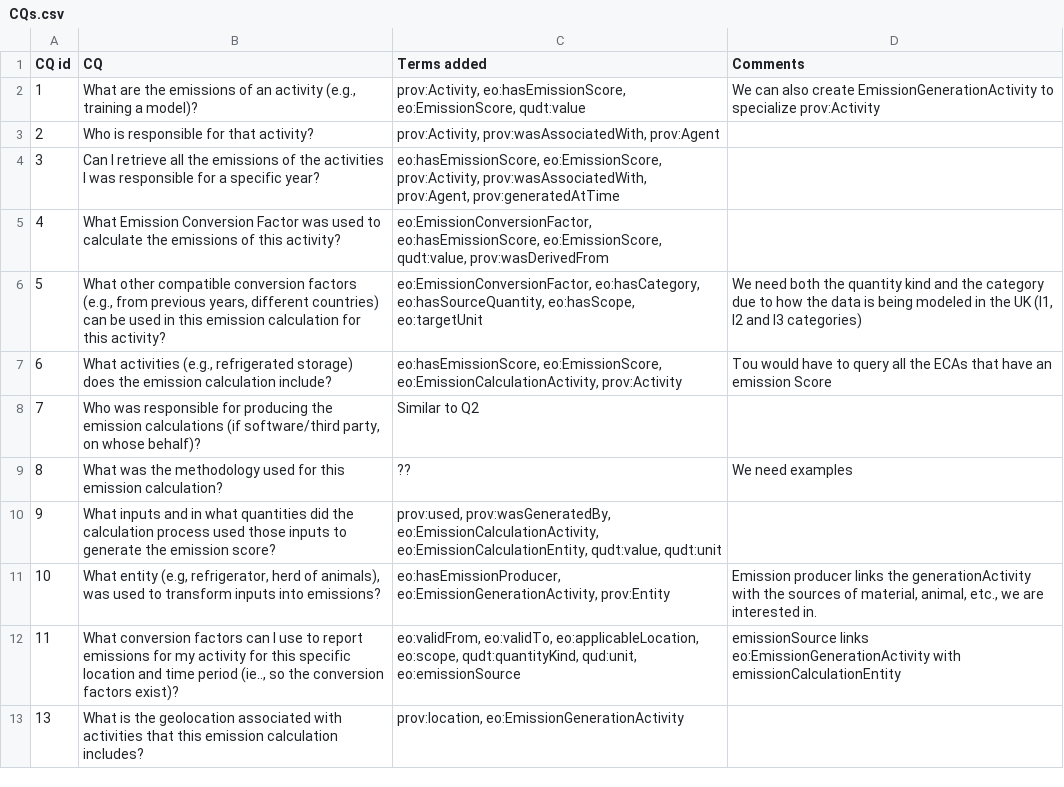
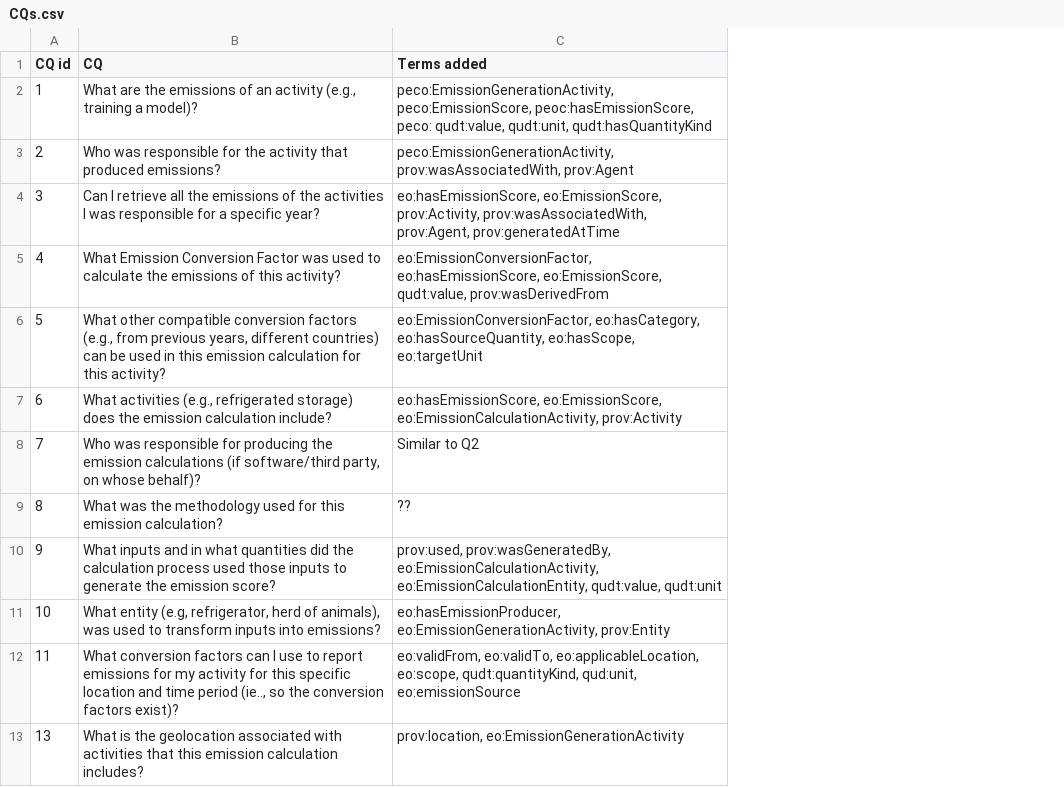
Before and after one commit to TEC-Toolkit/PECO, a CSV file: cqs/CQs.csv, drawn as a sheet; the diff names each change by its address in the sheet, - before the commit and + after, or states it on an @@ line.

```diff
--- a/cqs/CQs.csv
+++ b/cqs/CQs.csv
-column D (Comments), rows 2-12: We can also create EmissionGenerationActivity to specialize prov:Activity |  |  |  | We need both the quantity kind and the category due to how the data is being modeled in the UK (l1, l2 and l3 categories) | Tou would have to query all the ECAs that have an emission Score |  | We need examples |  | Emission producer links the generationActivity with the sources of material, animal, etc., we are interested in. | emissionSource links eo:EmissionGenerationActivity with emissionCalculationEntity
-C2 (Terms added): prov:Activity, eo:hasEmissionScore, eo:EmissionScore, qudt:value
+C2 (Terms added): peco:EmissionGenerationActivity, peco:EmissionScore, peoc:hasEmissionScore, peco: qudt:value, qudt:unit, qudt:hasQuantityKind
-B3 (CQ): Who is responsible for that activity?
+B3 (CQ): Who was responsible for the activity that produced emissions?
-C3 (Terms added): prov:Activity, prov:wasAssociatedWith, prov:Agent
+C3 (Terms added): peco:EmissionGenerationActivity, prov:wasAssociatedWith, prov:Agent
```
Also changed, not shown: 1 other file.
